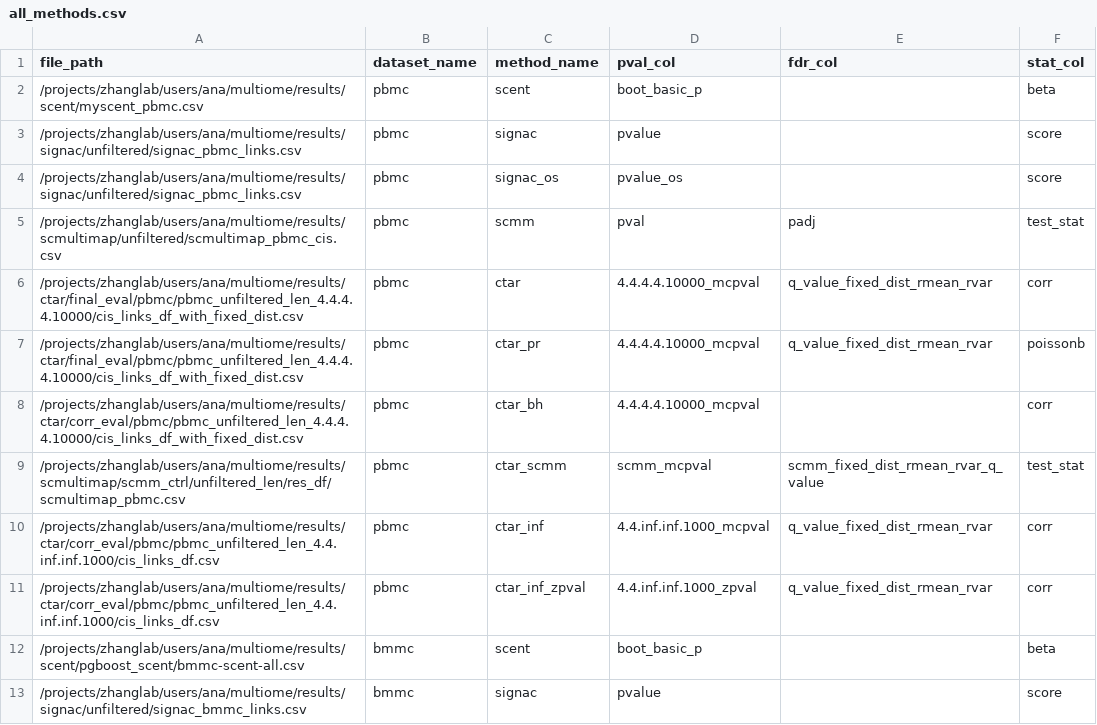
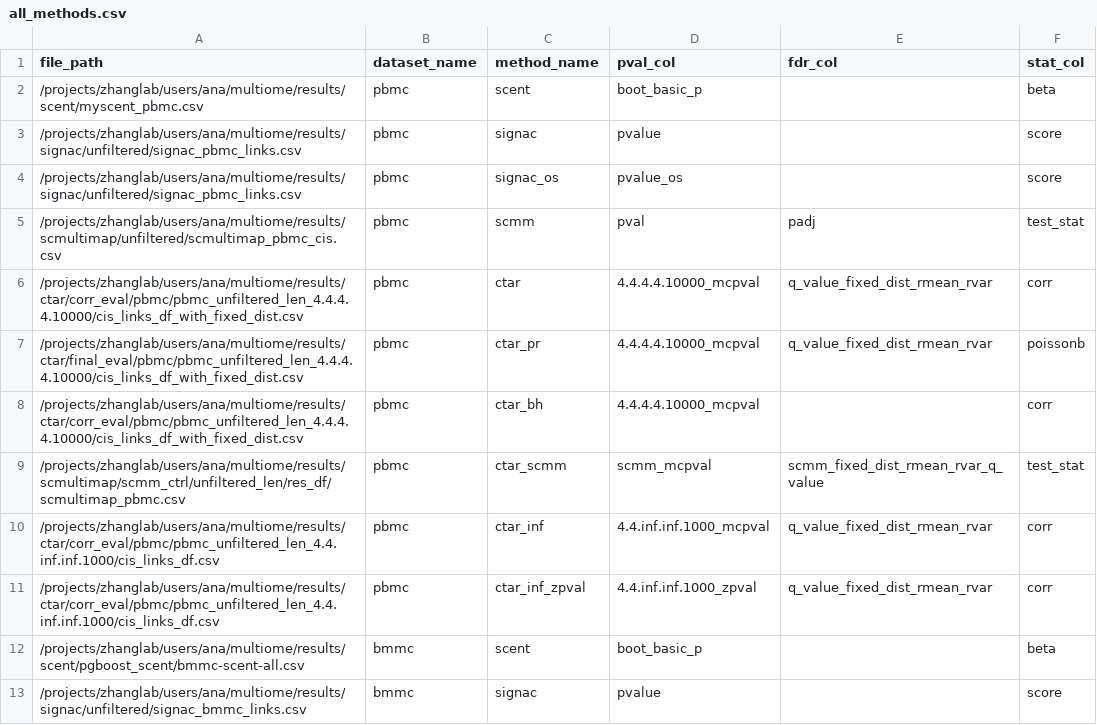
Before and after one commit to anatori/cts_peak_gene, a CSV file: experiments/job.overlap_analysis/methods_manifests/all_methods.csv, drawn as a sheet; only a part is shown; the diff covers the shown part only.

Commit message:
fix correlation path

```diff
--- a/experiments/job.overlap_analysis/methods_manifests/all_methods.csv
+++ b/experiments/job.overlap_analysis/methods_manifests/all_methods.csv
@@ -5,3 +5,3 @@ file_path,dataset_name,method_name,pval_col,fdr_col,stat_col
 /projects/zhanglab/users/ana/multiome/results/scmultimap/unfiltered/scmultimap_pbmc_cis.csv,pbmc,scmm,pval,padj,test_stat
-/projects/zhanglab/users/ana/multiome/results/ctar/final_eval/pbmc/pbmc_unfiltered_len_4.4.4.4.10000/cis_links_df_with_fixed_dist.csv,pbmc,ctar,4.4.4.4.10000_mcpval,q_value_fixed_dist_rmean_rvar,corr
+/projects/zhanglab/users/ana/multiome/results/ctar/corr_eval/pbmc/pbmc_unfiltered_len_4.4.4.4.10000/cis_links_df_with_fixed_dist.csv,pbmc,ctar,4.4.4.4.10000_mcpval,q_value_fixed_dist_rmean_rvar,corr
 /projects/zhanglab/users/ana/multiome/results/ctar/final_eval/pbmc/pbmc_unfiltered_len_4.4.4.4.10000/cis_links_df_with_fixed_dist.csv,pbmc,ctar_pr,4.4.4.4.10000_mcpval,q_value_fixed_dist_rmean_rvar,poissonb
```
Also changed, not shown: 4 edited cells elsewhere in this file, experiments/job.evaluation/methods_manifests/bmmc_methods.csv, experiments/job.evaluation/methods_manifests/brain_methods.csv, 3 other files.
